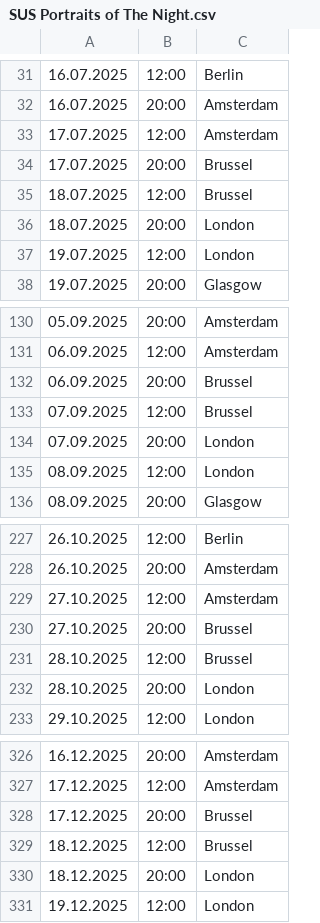
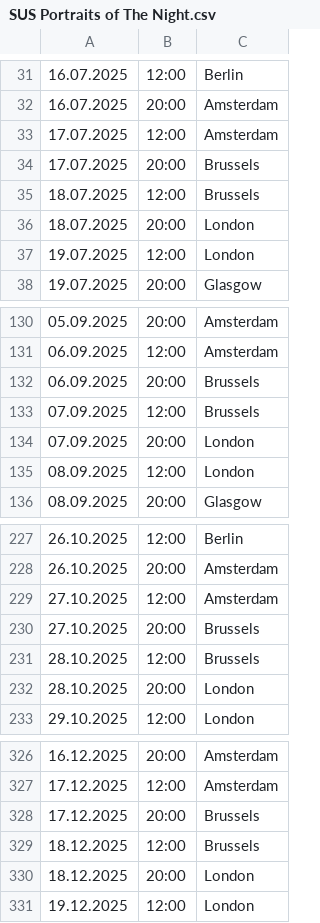
Before and after one commit to kayradinaryus/TURLAR, a CSV file: SUS Portraits of The Night.csv, drawn as a sheet; only a part is shown, gaps mark what is left out.

Commit message:
Update SUS Portraits of The Night.csv

```diff
--- a/SUS Portraits of The Night.csv
+++ b/SUS Portraits of The Night.csv
@@ -33,4 +33,4 @@
 17.07.2025,12:00,Amsterdam
-17.07.2025,20:00,Brussel
-18.07.2025,12:00,Brussel
+17.07.2025,20:00,Brussels
+18.07.2025,12:00,Brussels
 18.07.2025,20:00,London
@@ -131,4 +131,4 @@
 06.09.2025,12:00,Amsterdam
-06.09.2025,20:00,Brussel
-07.09.2025,12:00,Brussel
+06.09.2025,20:00,Brussels
+07.09.2025,12:00,Brussels
 07.09.2025,20:00,London
@@ -229,4 +229,4 @@
 27.10.2025,12:00,Amsterdam
-27.10.2025,20:00,Brussel
-28.10.2025,12:00,Brussel
+27.10.2025,20:00,Brussels
+28.10.2025,12:00,Brussels
 28.10.2025,20:00,London
@@ -327,4 +327,4 @@
 17.12.2025,12:00,Amsterdam
-17.12.2025,20:00,Brussel
-18.12.2025,12:00,Brussel
+17.12.2025,20:00,Brussels
+18.12.2025,12:00,Brussels
 18.12.2025,20:00,London
```
